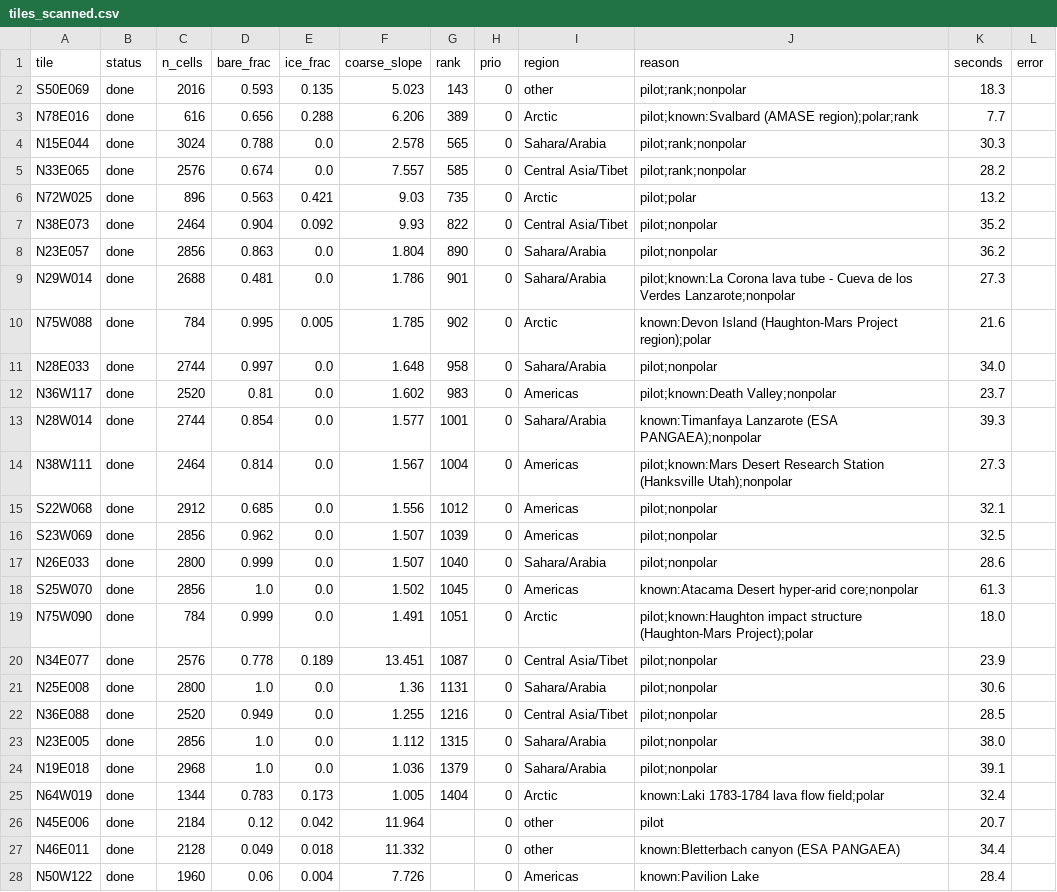
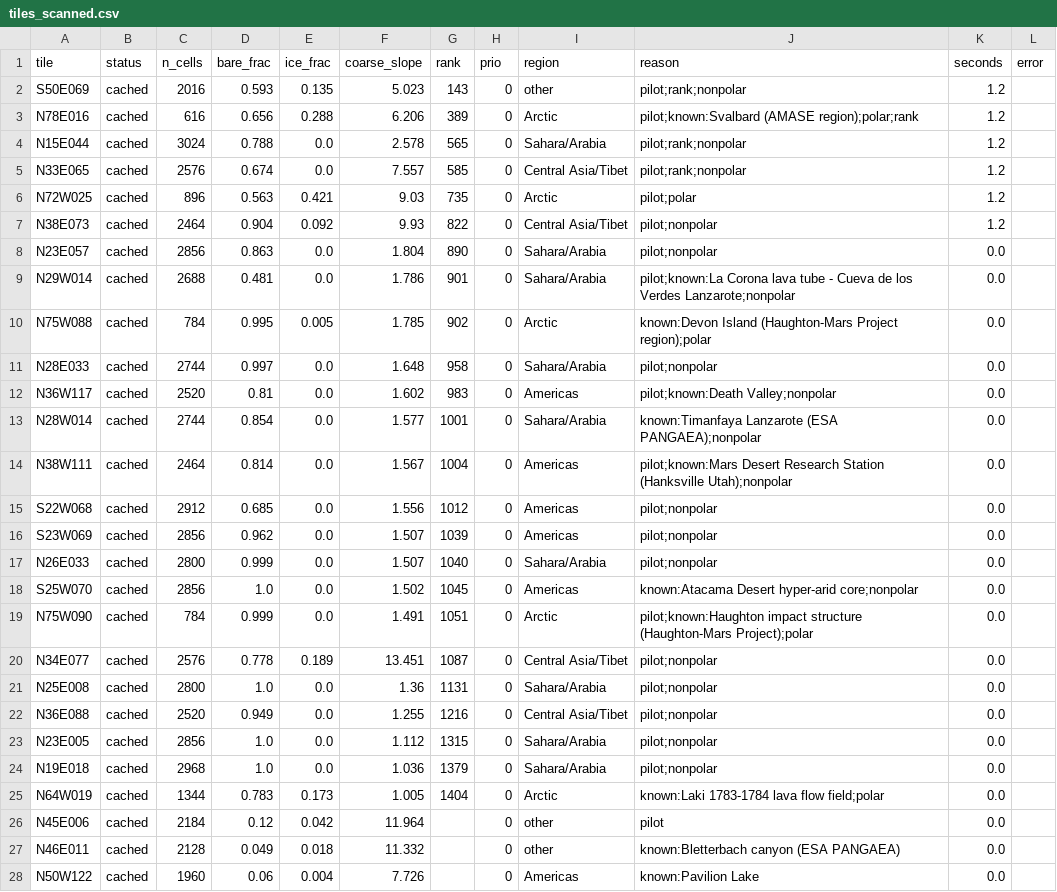
Before and after one commit to BartoszPreus/NASA, a CSV file: data/out/tiles_scanned.csv, drawn as a sheet; only a part is shown; the diff covers the shown part only.

```diff
--- a/data/out/tiles_scanned.csv
+++ b/data/out/tiles_scanned.csv
@@ -1,28 +1,28 @@
 tile,status,n_cells,bare_frac,ice_frac,coarse_slope,rank,prio,region,reason,seconds,error
-S50E069,done,2016,0.593,0.135,5.023,143,0,other,pilot;rank;nonpolar,18.3,
-N78E016,done,616,0.656,0.288,6.206,389,0,Arctic,pilot;known:Svalbard (AMASE region);polar;rank,7.7,
-N15E044,done,3024,0.788,0.0,2.578,565,0,Sahara/Arabia,pilot;rank;nonpolar,30.3,
-N33E065,done,2576,0.674,0.0,7.557,585,0,Central Asia/Tibet,pilot;rank;nonpolar,28.2,
-N72W025,done,896,0.563,0.421,9.03,735,0,Arctic,pilot;polar,13.2,
-N38E073,done,2464,0.904,0.092,9.93,822,0,Central Asia/Tibet,pilot;nonpolar,35.2,
-N23E057,done,2856,0.863,0.0,1.804,890,0,Sahara/Arabia,pilot;nonpolar,36.2,
-N29W014,done,2688,0.481,0.0,1.786,901,0,Sahara/Arabia,pilot;known:La Corona lava tube - Cueva de los Verdes Lanzarote;nonpolar,27.3,
-N75W088,done,784,0.995,0.005,1.785,902,0,Arctic,known:Devon Island (Haughton-Mars Project region);polar,21.6,
-N28E033,done,2744,0.997,0.0,1.648,958,0,Sahara/Arabia,pilot;nonpolar,34.0,
-N36W117,done,2520,0.81,0.0,1.602,983,0,Americas,pilot;known:Death Valley;nonpolar,23.7,
-N28W014,done,2744,0.854,0.0,1.577,1001,0,Sahara/Arabia,known:Timanfaya Lanzarote (ESA PANGAEA);nonpolar,39.3,
-N38W111,done,2464,0.814,0.0,1.567,1004,0,Americas,pilot;known:Mars Desert Research Station (Hanksville Utah);nonpolar,27.3,
-S22W068,done,2912,0.685,0.0,1.556,1012,0,Americas,pilot;nonpolar,32.1,
-S23W069,done,2856,0.962,0.0,1.507,1039,0,Americas,pilot;nonpolar,32.5,
-N26E033,done,2800,0.999,0.0,1.507,1040,0,Sahara/Arabia,pilot;nonpolar,28.6,
-S25W070,done,2856,1.0,0.0,1.502,1045,0,Americas,known:Atacama Desert hyper-arid core;nonpolar,61.3,
-N75W090,done,784,0.999,0.0,1.491,1051,0,Arctic,pilot;known:Haughton impact structure (Haughton-Mars Project);polar,18.0,
-N34E077,done,2576,0.778,0.189,13.451,1087,0,Central Asia/Tibet,pilot;nonpolar,23.9,
-N25E008,done,2800,1.0,0.0,1.36,1131,0,Sahara/Arabia,pilot;nonpolar,30.6,
-N36E088,done,2520,0.949,0.0,1.255,1216,0,Central Asia/Tibet,pilot;nonpolar,28.5,
-N23E005,done,2856,1.0,0.0,1.112,1315,0,Sahara/Arabia,pilot;nonpolar,38.0,
-N19E018,done,2968,1.0,0.0,1.036,1379,0,Sahara/Arabia,pilot;nonpolar,39.1,
-N64W019,done,1344,0.783,0.173,1.005,1404,0,Arctic,known:Laki 1783-1784 lava flow field;polar,32.4,
-N45E006,done,2184,0.12,0.042,11.964,,0,other,pilot,20.7,
-N46E011,done,2128,0.049,0.018,11.332,,0,other,known:Bletterbach canyon (ESA PANGAEA),34.4,
-N50W122,done,1960,0.06,0.004,7.726,,0,Americas,known:Pavilion Lake,28.4,
+S50E069,cached,2016,0.593,0.135,5.023,143,0,other,pilot;rank;nonpolar,1.2,
+N78E016,cached,616,0.656,0.288,6.206,389,0,Arctic,pilot;known:Svalbard (AMASE region);polar;rank,1.2,
+N15E044,cached,3024,0.788,0.0,2.578,565,0,Sahara/Arabia,pilot;rank;nonpolar,1.2,
+N33E065,cached,2576,0.674,0.0,7.557,585,0,Central Asia/Tibet,pilot;rank;nonpolar,1.2,
+N72W025,cached,896,0.563,0.421,9.03,735,0,Arctic,pilot;polar,1.2,
+N38E073,cached,2464,0.904,0.092,9.93,822,0,Central Asia/Tibet,pilot;nonpolar,1.2,
+N23E057,cached,2856,0.863,0.0,1.804,890,0,Sahara/Arabia,pilot;nonpolar,0.0,
+N29W014,cached,2688,0.481,0.0,1.786,901,0,Sahara/Arabia,pilot;known:La Corona lava tube - Cueva de los Verdes Lanzarote;nonpolar,0.0,
+N75W088,cached,784,0.995,0.005,1.785,902,0,Arctic,known:Devon Island (Haughton-Mars Project region);polar,0.0,
+N28E033,cached,2744,0.997,0.0,1.648,958,0,Sahara/Arabia,pilot;nonpolar,0.0,
+N36W117,cached,2520,0.81,0.0,1.602,983,0,Americas,pilot;known:Death Valley;nonpolar,0.0,
+N28W014,cached,2744,0.854,0.0,1.577,1001,0,Sahara/Arabia,known:Timanfaya Lanzarote (ESA PANGAEA);nonpolar,0.0,
+N38W111,cached,2464,0.814,0.0,1.567,1004,0,Americas,pilot;known:Mars Desert Research Station (Hanksville Utah);nonpolar,0.0,
+S22W068,cached,2912,0.685,0.0,1.556,1012,0,Americas,pilot;nonpolar,0.0,
+S23W069,cached,2856,0.962,0.0,1.507,1039,0,Americas,pilot;nonpolar,0.0,
+N26E033,cached,2800,0.999,0.0,1.507,1040,0,Sahara/Arabia,pilot;nonpolar,0.0,
+S25W070,cached,2856,1.0,0.0,1.502,1045,0,Americas,known:Atacama Desert hyper-arid core;nonpolar,0.0,
+N75W090,cached,784,0.999,0.0,1.491,1051,0,Arctic,pilot;known:Haughton impact structure (Haughton-Mars Project);polar,0.0,
+N34E077,cached,2576,0.778,0.189,13.451,1087,0,Central Asia/Tibet,pilot;nonpolar,0.0,
+N25E008,cached,2800,1.0,0.0,1.36,1131,0,Sahara/Arabia,pilot;nonpolar,0.0,
+N36E088,cached,2520,0.949,0.0,1.255,1216,0,Central Asia/Tibet,pilot;nonpolar,0.0,
+N23E005,cached,2856,1.0,0.0,1.112,1315,0,Sahara/Arabia,pilot;nonpolar,0.0,
+N19E018,cached,2968,1.0,0.0,1.036,1379,0,Sahara/Arabia,pilot;nonpolar,0.0,
+N64W019,cached,1344,0.783,0.173,1.005,1404,0,Arctic,known:Laki 1783-1784 lava flow field;polar,0.0,
+N45E006,cached,2184,0.12,0.042,11.964,,0,other,pilot,0.0,
+N46E011,cached,2128,0.049,0.018,11.332,,0,other,known:Bletterbach canyon (ESA PANGAEA),0.0,
+N50W122,cached,1960,0.06,0.004,7.726,,0,Americas,known:Pavilion Lake,0.0,
```
Also changed, not shown: 117 edited cells elsewhere in this file, 8 other files.
